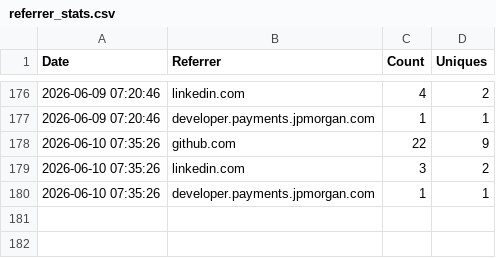
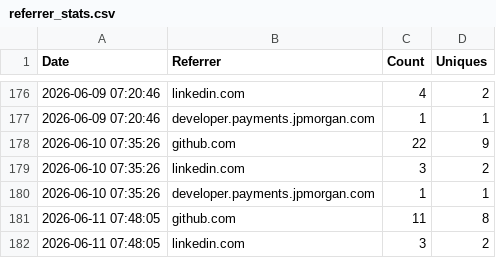
Before and after one commit to jpmorgan-payments/unicorn-finance, a CSV file: metrics/referrer_stats.csv, drawn as a sheet; only a part is shown, gaps mark what is left out.

```diff
--- a/metrics/referrer_stats.csv
+++ b/metrics/referrer_stats.csv
@@ -180 +180,3 @@ Date,Referrer,Count,Uniques
 2026-06-10 07:35:26,developer.payments.jpmorgan.com,1,1
+2026-06-11 07:48:05,github.com,11,8
+2026-06-11 07:48:05,linkedin.com,3,2
```
Also changed, not shown: metrics/clone_count.csv, metrics/view_count.csv.
